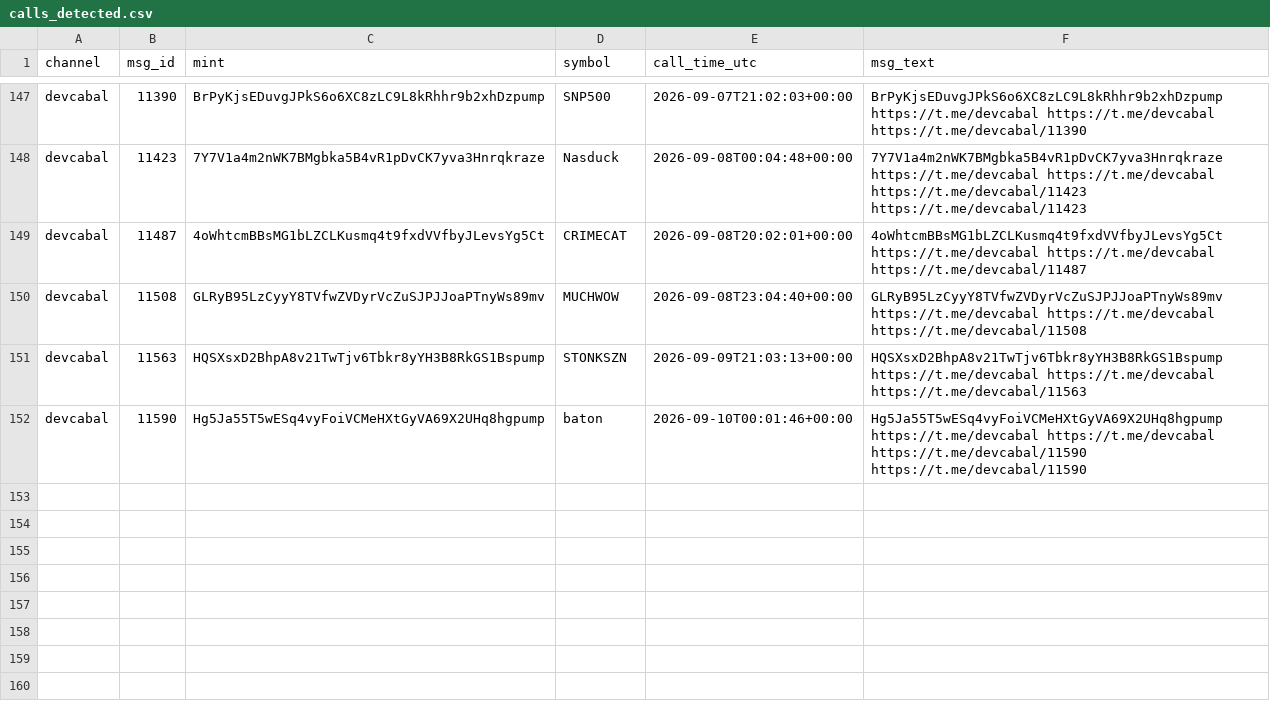
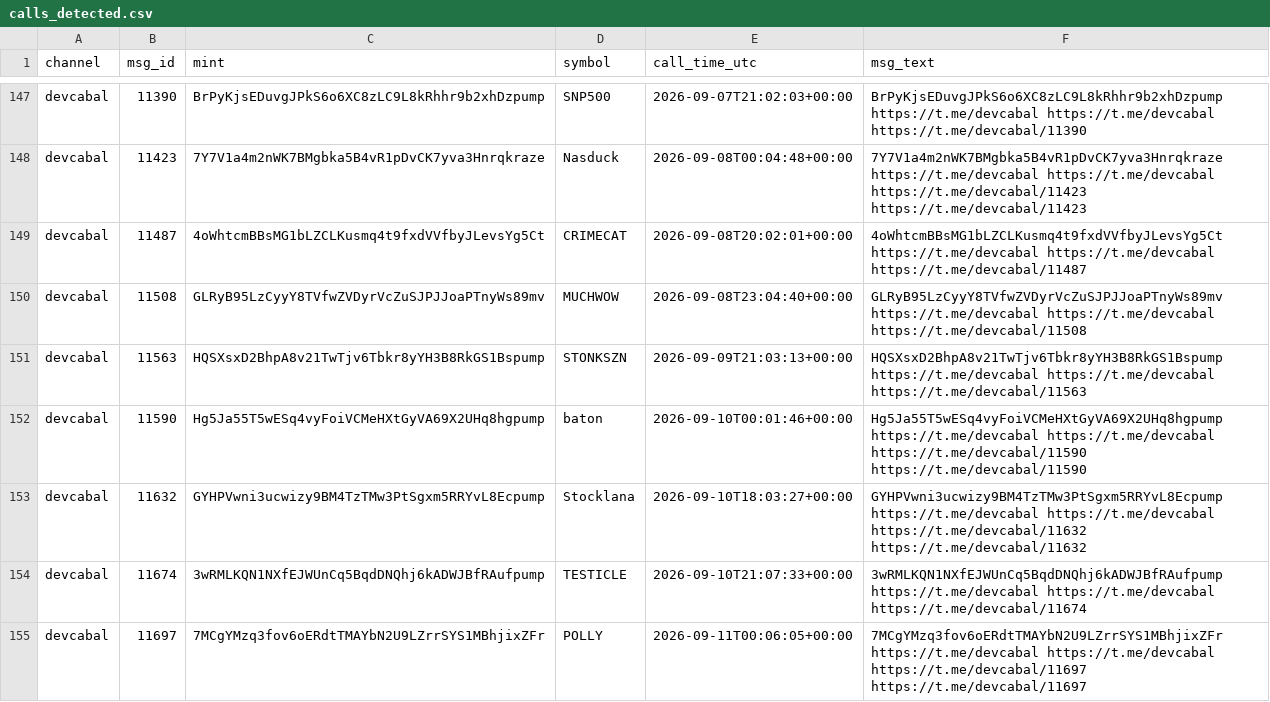
Before and after one commit to nikolan17/pumpfun-call-analyzer, a CSV file: calls_detected.csv, drawn as a sheet; only a part is shown, gaps mark what is left out.

```diff
--- a/calls_detected.csv
+++ b/calls_detected.csv
@@ -152 +152,4 @@ devcabal,11563,HQSXsxD2BhpA8v21TwTjv6Tbkr8yYH3B8RkGS1Bspump,STONKSZN,2026-09-09T
 devcabal,11590,Hg5Ja55T5wESq4vyFoiVCMeHXtGyVA69X2UHq8hgpump,baton,2026-09-10T00:01:46+00:00,Hg5Ja55T5wESq4vyFoiVCMeHXtGyVA69X2UHq8hgpump https://t.me/devcabal https://t.me/devcabal https://t.me/devcabal/11590 https://t.me/devcabal/11590
+devcabal,11632,GYHPVwni3ucwizy9BM4TzTMw3PtSgxm5RRYvL8Ecpump,Stocklana,2026-09-10T18:03:27+00:00,GYHPVwni3ucwizy9BM4TzTMw3PtSgxm5RRYvL8Ecpump https://t.me/devcabal https://t.me/devcabal https://t.me/devcabal/11632 https://t.me/devcabal/11632
+devcabal,11674,3wRMLKQN1NXfEJWUnCq5BqdDNQhj6kADWJBfRAufpump,TESTICLE,2026-09-10T21:07:33+00:00,3wRMLKQN1NXfEJWUnCq5BqdDNQhj6kADWJBfRAufpump https://t.me/devcabal https://t.me/devcabal https://t.me/devcabal/11674
+devcabal,11697,7MCgYMzq3fov6oERdtTMAYbN2U9LZrrSYS1MBhjixZFr,POLLY,2026-09-11T00:06:05+00:00,7MCgYMzq3fov6oERdtTMAYbN2U9LZrrSYS1MBhjixZFr https://t.me/devcabal https://t.me/devcabal https://t.me/devcabal/11697 https://t.me/devcabal/11697
```
Also changed, not shown: calls_analysis.csv, 1 other file.
